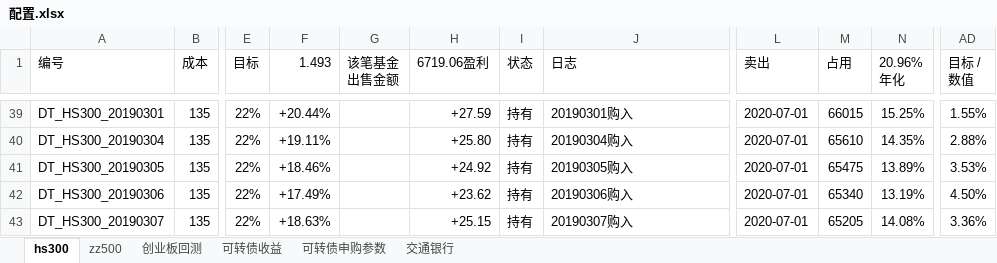
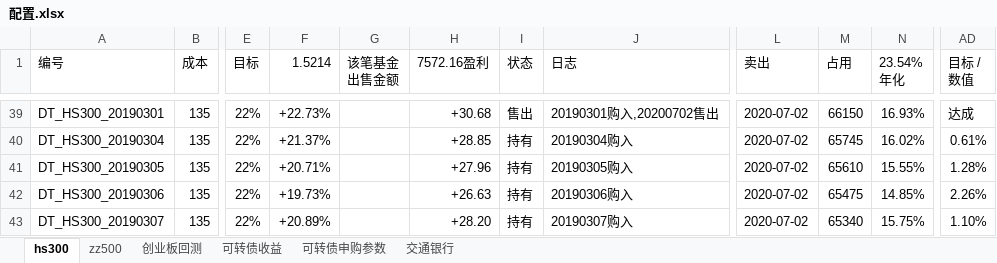
Before and after one commit to husky8/cccode, an Excel workbook: invest/配置.xlsx, sheet hs300, drawn as a sheet; only a part is shown, gaps mark what is left out; values as stored, in another font and other column widths than the file's, no cell formats; charts and pictures and conditional formats not drawn; ↵ is a line break in a cell; the diff covers the shown part only; the diff names each change by its address in the sheet, - before the commit and + after, or states it on an @@ line.

```diff
--- a/invest/配置.xlsx (sheet hs300)
+++ b/invest/配置.xlsx (sheet hs300)
-F1: 1.493
+F1: 1.5214
-H1: 6719.06盈利
+H1: 7572.16盈利
-N1: 20.96% ↵ 年化
+N1: 23.54% ↵ 年化
-F39 (1.5214): +20.44%
+F39 (1.5214): +22.73%
-H39 (7572.16盈利): +27.59
+H39 (7572.16盈利): +30.68
-I39 (状态): 持有
+I39 (状态): 售出
-J39 (日志): 20190301购入
+J39 (日志): 20190301购入,20200702售出
-L39:L43 (卖出): 2020-07-01
+L39:L43 (卖出): 2020-07-02
-M39 (占用): 66015
+M39 (占用): 66150
-N39 (23.54% 年化): 15.25%
+N39 (23.54% 年化): 16.93%
-AD39 (目标 / 数值): 1.55%
+AD39 (目标 / 数值): 达成
-F40 (1.5214): +19.11%
+F40 (1.5214): +21.37%
-H40 (7572.16盈利): +25.80
+H40 (7572.16盈利): +28.85
-M40 (占用): 65610
+M40 (占用): 65745
-N40 (23.54% 年化): 14.35%
+N40 (23.54% 年化): 16.02%
-AD40 (目标 / 数值): 2.88%
+AD40 (目标 / 数值): 0.61%
-F41 (1.5214): +18.46%
+F41 (1.5214): +20.71%
-H41 (7572.16盈利): +24.92
+H41 (7572.16盈利): +27.96
-M41 (占用): 65475
+M41 (占用): 65610
-N41 (23.54% 年化): 13.89%
+N41 (23.54% 年化): 15.55%
-AD41 (目标 / 数值): 3.53%
+AD41 (目标 / 数值): 1.28%
-F42 (1.5214): +17.49%
+F42 (1.5214): +19.73%
-H42 (7572.16盈利): +23.62
+H42 (7572.16盈利): +26.63
-M42 (占用): 65340
+M42 (占用): 65475
-N42 (23.54% 年化): 13.19%
+N42 (23.54% 年化): 14.85%
-AD42 (目标 / 数值): 4.50%
+AD42 (目标 / 数值): 2.26%
-F43 (1.5214): +18.63%
+F43 (1.5214): +20.89%
-H43 (7572.16盈利): +25.15
+H43 (7572.16盈利): +28.20
-M43 (占用): 65205
+M43 (占用): 65340
-N43 (23.54% 年化): 14.08%
+N43 (23.54% 年化): 15.75%
-AD43 (目标 / 数值): 3.36%
+AD43 (目标 / 数值): 1.10%
```
Also changed, not shown: 1960 edited cells elsewhere in this sheet, sheet zz500, sheet 可转债收益, cell formats, formulas that keep their value.
